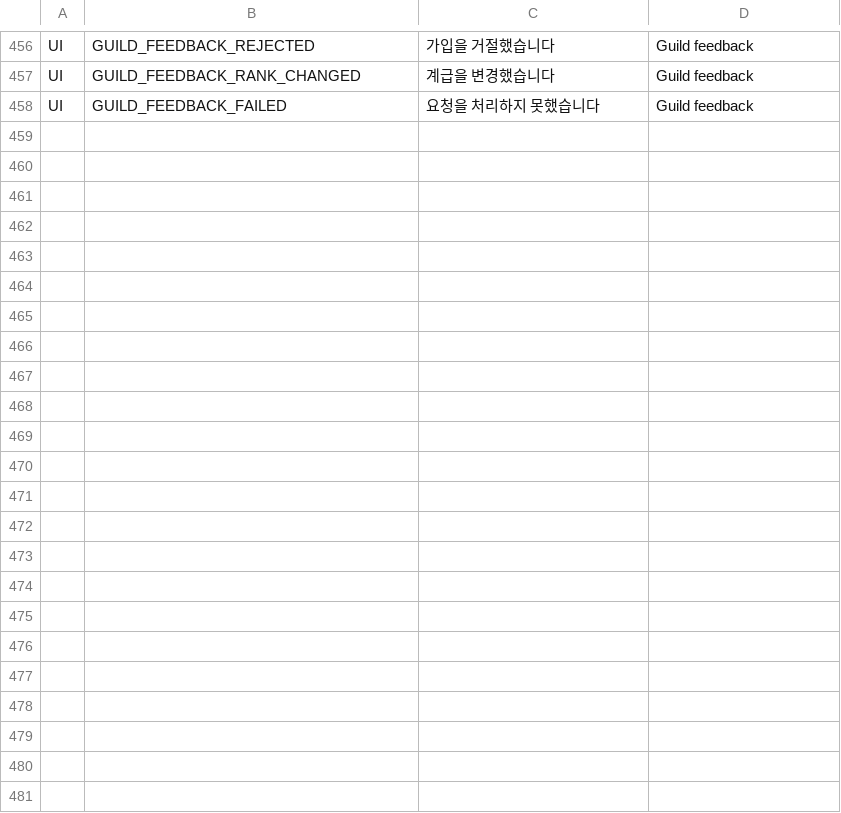
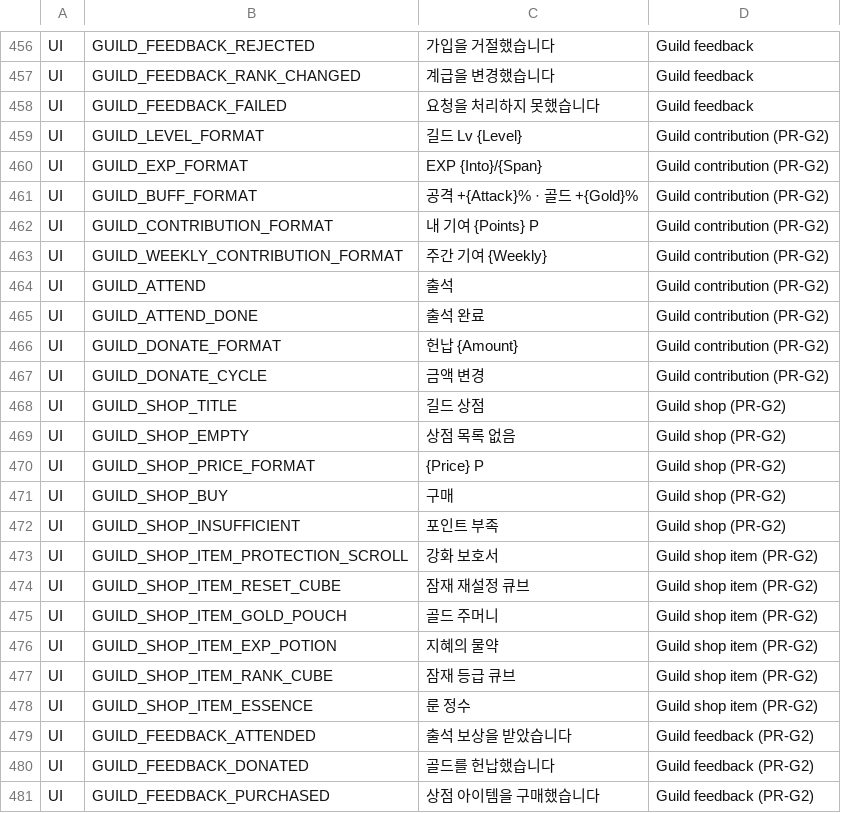
Before and after one commit to ewoo14/idle-project, a CSV file: client/Content/Localization/Game/ko/UI.csv, drawn as a sheet; only a part is shown, gaps mark what is left out.

```diff
--- a/client/Content/Localization/Game/ko/UI.csv
+++ b/client/Content/Localization/Game/ko/UI.csv
@@ -458 +458,24 @@ UI,GUILD_FEEDBACK_RANK_CHANGED,"계급을 변경했습니다","Guild feedback"
 UI,GUILD_FEEDBACK_FAILED,"요청을 처리하지 못했습니다","Guild feedback"
+UI,GUILD_LEVEL_FORMAT,"길드 Lv {Level}","Guild contribution (PR-G2)"
+UI,GUILD_EXP_FORMAT,"EXP {Into}/{Span}","Guild contribution (PR-G2)"
+UI,GUILD_BUFF_FORMAT,"공격 +{Attack}% · 골드 +{Gold}%","Guild contribution (PR-G2)"
+UI,GUILD_CONTRIBUTION_FORMAT,"내 기여 {Points} P","Guild contribution (PR-G2)"
+UI,GUILD_WEEKLY_CONTRIBUTION_FORMAT,"주간 기여 {Weekly}","Guild contribution (PR-G2)"
+UI,GUILD_ATTEND,"출석","Guild contribution (PR-G2)"
+UI,GUILD_ATTEND_DONE,"출석 완료","Guild contribution (PR-G2)"
+UI,GUILD_DONATE_FORMAT,"헌납 {Amount}","Guild contribution (PR-G2)"
+UI,GUILD_DONATE_CYCLE,"금액 변경","Guild contribution (PR-G2)"
+UI,GUILD_SHOP_TITLE,"길드 상점","Guild shop (PR-G2)"
+UI,GUILD_SHOP_EMPTY,"상점 목록 없음","Guild shop (PR-G2)"
+UI,GUILD_SHOP_PRICE_FORMAT,"{Price} P","Guild shop (PR-G2)"
+UI,GUILD_SHOP_BUY,"구매","Guild shop (PR-G2)"
+UI,GUILD_SHOP_INSUFFICIENT,"포인트 부족","Guild shop (PR-G2)"
+UI,GUILD_SHOP_ITEM_PROTECTION_SCROLL,"강화 보호서","Guild shop item (PR-G2)"
+UI,GUILD_SHOP_ITEM_RESET_CUBE,"잠재 재설정 큐브","Guild shop item (PR-G2)"
+UI,GUILD_SHOP_ITEM_GOLD_POUCH,"골드 주머니","Guild shop item (PR-G2)"
+UI,GUILD_SHOP_ITEM_EXP_POTION,"지혜의 물약","Guild shop item (PR-G2)"
+UI,GUILD_SHOP_ITEM_RANK_CUBE,"잠재 등급 큐브","Guild shop item (PR-G2)"
+UI,GUILD_SHOP_ITEM_ESSENCE,"룬 정수","Guild shop item (PR-G2)"
+UI,GUILD_FEEDBACK_ATTENDED,"출석 보상을 받았습니다","Guild feedback (PR-G2)"
+UI,GUILD_FEEDBACK_DONATED,"골드를 헌납했습니다","Guild feedback (PR-G2)"
+UI,GUILD_FEEDBACK_PURCHASED,"상점 아이템을 구매했습니다","Guild feedback (PR-G2)"
```
Also changed, not shown: client/Content/Localization/Game/en/UI.csv, 10 other files.
